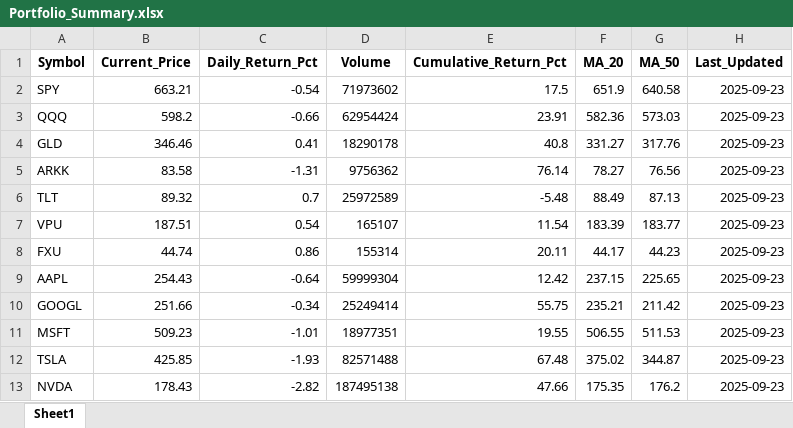
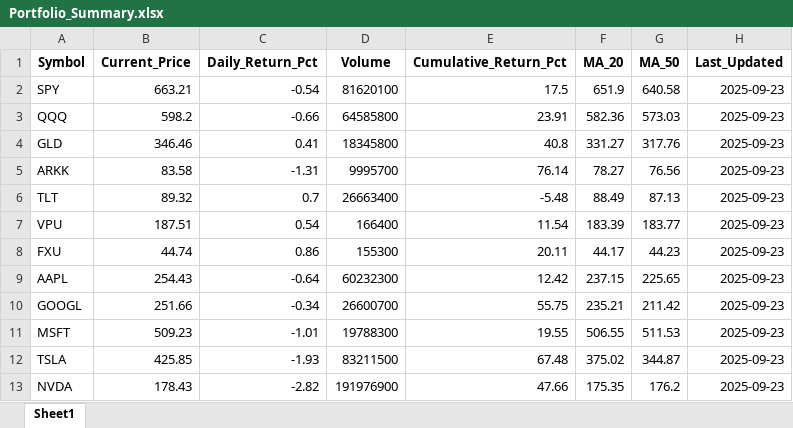
Before and after one commit to JaySteinle/Stock-Portfolio-Dashboard, an Excel workbook: Portfolio_Summary.xlsx, sheet Sheet1, drawn as a sheet; values as stored, in another font and other column widths than the file's, no borders; the diff names each change by its address in the sheet, - before the commit and + after, or states it on an @@ line.

```diff
--- a/Portfolio_Summary.xlsx (sheet Sheet1)
+++ b/Portfolio_Summary.xlsx (sheet Sheet1)
-D2 (Volume): 71973602
+D2 (Volume): 81620100
-D3 (Volume): 62954424
+D3 (Volume): 64585800
-D4 (Volume): 18290178
+D4 (Volume): 18345800
-D5 (Volume): 9756362
+D5 (Volume): 9995700
-D6 (Volume): 25972589
+D6 (Volume): 26663400
-D7 (Volume): 165107
+D7 (Volume): 166400
-D8 (Volume): 155314
+D8 (Volume): 155300
-D9 (Volume): 59999304
+D9 (Volume): 60232300
-D10 (Volume): 25249414
+D10 (Volume): 26600700
-D11 (Volume): 18977351
+D11 (Volume): 19788300
-D12 (Volume): 82571488
+D12 (Volume): 83211500
-D13 (Volume): 187495138
+D13 (Volume): 191976900
```
Also changed, not shown: Consolidated_Historical_Data.xlsx, NVDA.xlsx, 14 other files.
